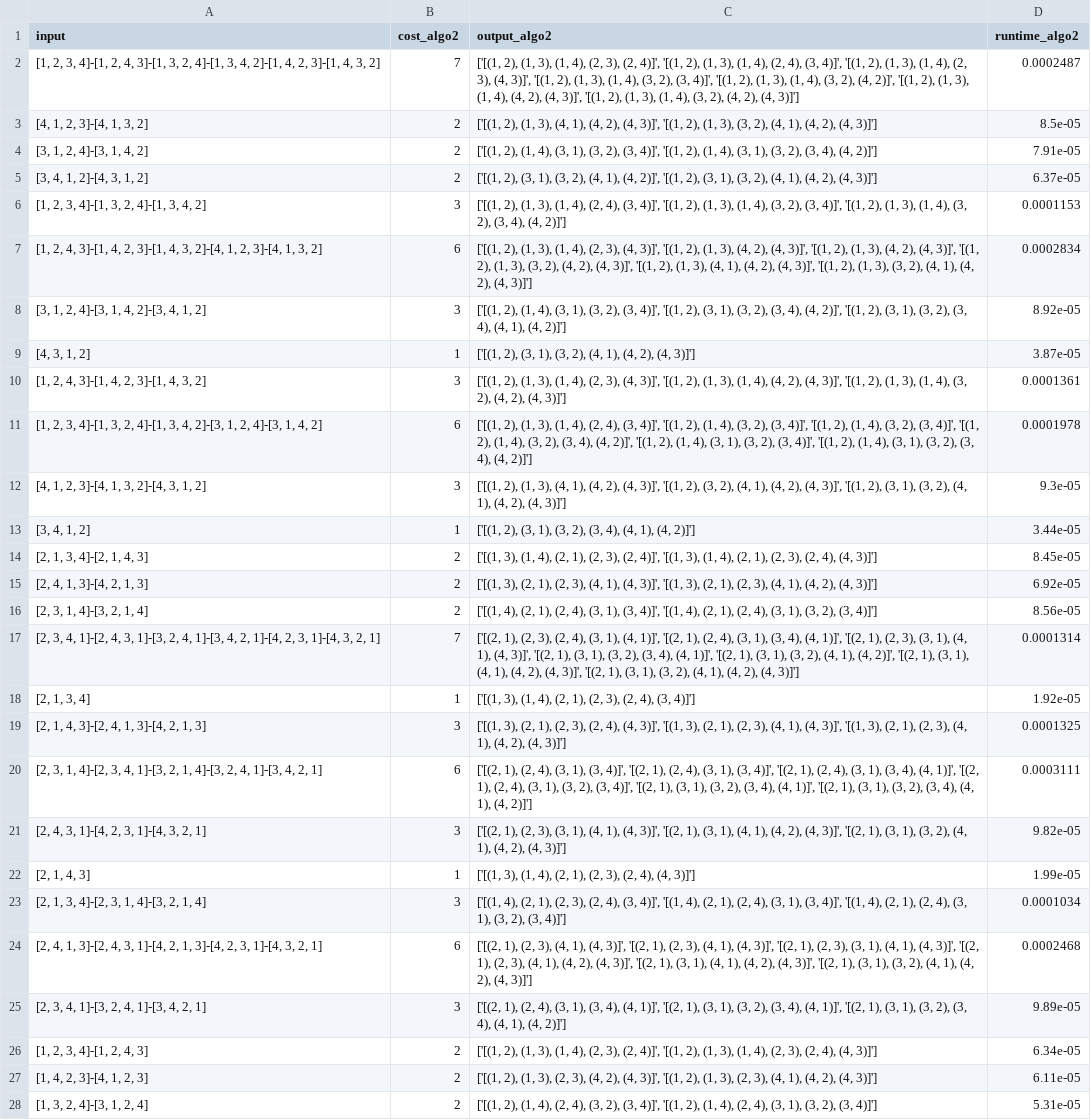
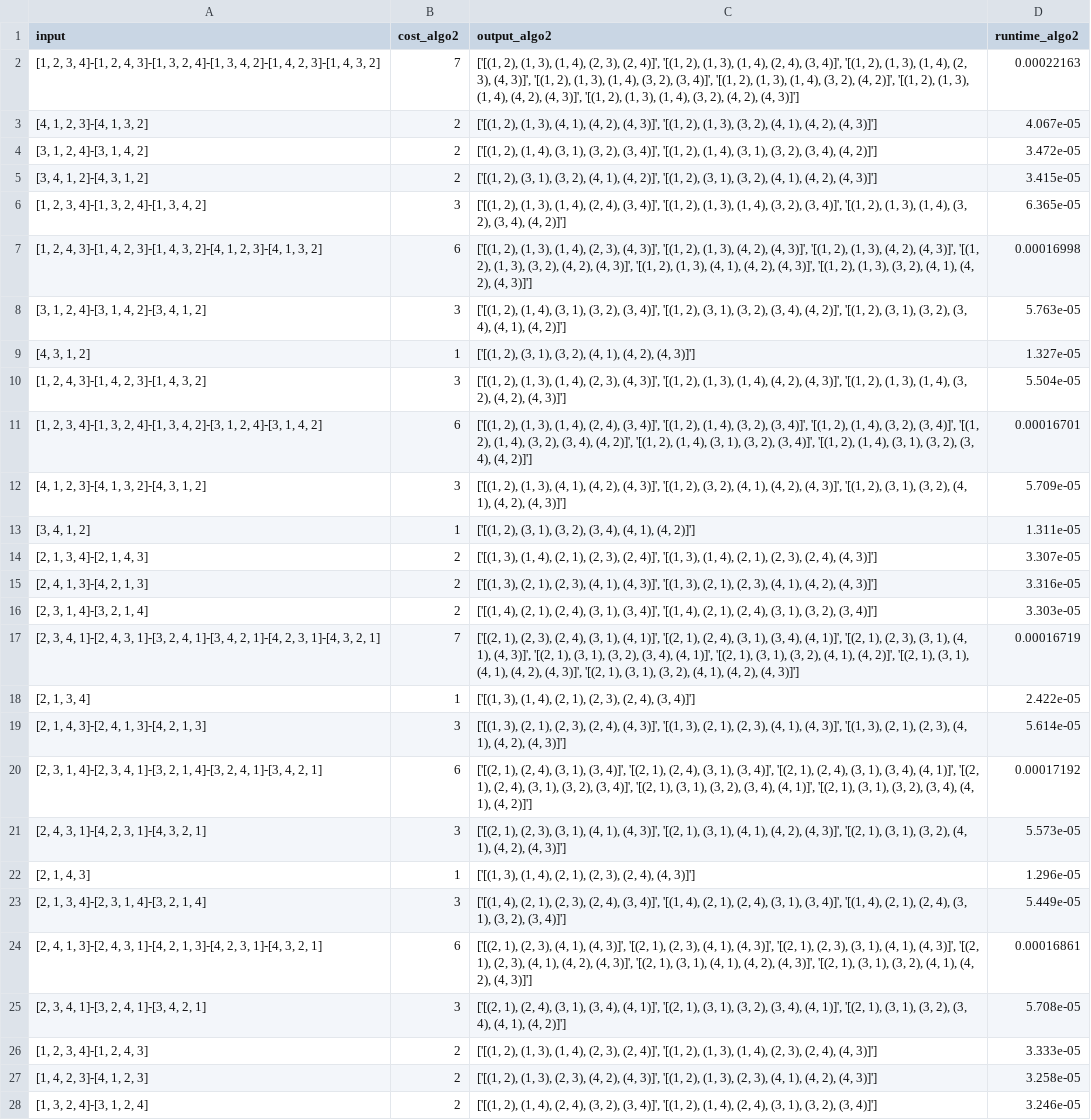
Before and after one commit to cjgsongsong/cs199aclthesis, a CSV file: results/4valgo2trees.csv, drawn as a sheet; only a part is shown; the diff covers the shown part only; the diff names each change by its address in the sheet, - before the commit and + after, or states it on an @@ line.

```diff
--- a/results/4valgo2trees.csv
+++ b/results/4valgo2trees.csv
-D2 (runtime_algo2): 0.0002487
+D2 (runtime_algo2): 0.00022163
-D3 (runtime_algo2): 8.5e-05
+D3 (runtime_algo2): 4.067e-05
-D4 (runtime_algo2): 7.91e-05
+D4 (runtime_algo2): 3.472e-05
-D5 (runtime_algo2): 6.37e-05
+D5 (runtime_algo2): 3.415e-05
-D6 (runtime_algo2): 0.0001153
+D6 (runtime_algo2): 6.365e-05
-D7 (runtime_algo2): 0.0002834
+D7 (runtime_algo2): 0.00016998
-D8 (runtime_algo2): 8.92e-05
+D8 (runtime_algo2): 5.763e-05
-D9 (runtime_algo2): 3.87e-05
+D9 (runtime_algo2): 1.327e-05
-D10 (runtime_algo2): 0.0001361
+D10 (runtime_algo2): 5.504e-05
-D11 (runtime_algo2): 0.0001978
+D11 (runtime_algo2): 0.00016701
-D12 (runtime_algo2): 9.3e-05
+D12 (runtime_algo2): 5.709e-05
-D13 (runtime_algo2): 3.44e-05
+D13 (runtime_algo2): 1.311e-05
-D14 (runtime_algo2): 8.45e-05
+D14 (runtime_algo2): 3.307e-05
-D15 (runtime_algo2): 6.92e-05
+D15 (runtime_algo2): 3.316e-05
-D16 (runtime_algo2): 8.56e-05
+D16 (runtime_algo2): 3.303e-05
-D17 (runtime_algo2): 0.0001314
+D17 (runtime_algo2): 0.00016719
-D18 (runtime_algo2): 1.92e-05
+D18 (runtime_algo2): 2.422e-05
-D19 (runtime_algo2): 0.0001325
+D19 (runtime_algo2): 5.614e-05
-D20 (runtime_algo2): 0.0003111
+D20 (runtime_algo2): 0.00017192
-D21 (runtime_algo2): 9.82e-05
+D21 (runtime_algo2): 5.573e-05
-D22 (runtime_algo2): 1.99e-05
+D22 (runtime_algo2): 1.296e-05
-D23 (runtime_algo2): 0.0001034
+D23 (runtime_algo2): 5.449e-05
-D24 (runtime_algo2): 0.0002468
+D24 (runtime_algo2): 0.00016861
-D25 (runtime_algo2): 9.89e-05
+D25 (runtime_algo2): 5.708e-05
-D26 (runtime_algo2): 6.34e-05
+D26 (runtime_algo2): 3.333e-05
-D27 (runtime_algo2): 6.11e-05
+D27 (runtime_algo2): 3.258e-05
-D28 (runtime_algo2): 5.31e-05
+D28 (runtime_algo2): 3.246e-05
```
Also changed, not shown: 101 edited cells elsewhere in this file, results/3valgo1trees.csv, results/3valgo2itrees.csv, 26 other files.
